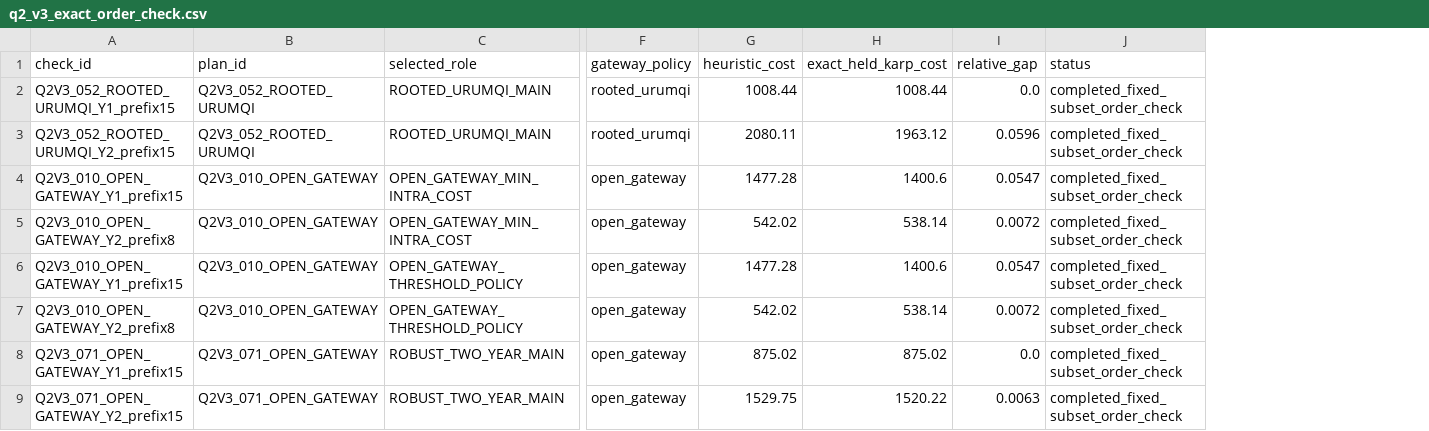
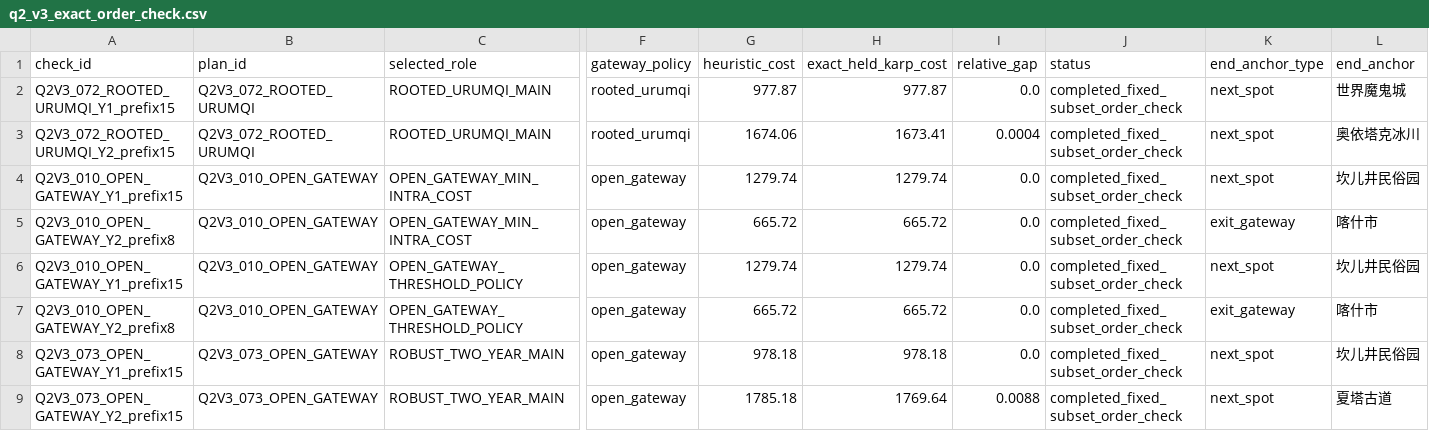
Before and after one commit to Nick-zh-jsauhd/xinjiang-tourism-optimization, a CSV file: 第二问_两年暑假交通费用优化材料包/11_Q2_V3_两年鲁棒多模式路径覆盖/outputs/q2_v3_exact_order_check.csv, drawn as a sheet; only a part is shown, gaps mark what is left out; the diff names each change by its address in the sheet, - before the commit and + after, or states it on an @@ line.

```diff
--- a/第二问_两年暑假交通费用优化材料包/11_Q2_V3_两年鲁棒多模式路径覆盖/outputs/q2_v3_exact_order_check.csv
+++ b/第二问_两年暑假交通费用优化材料包/11_Q2_V3_两年鲁棒多模式路径覆盖/outputs/q2_v3_exact_order_check.csv
+column K (end_anchor_type), rows 2-9: next_spot | next_spot | next_spot | exit_gateway | next_spot | exit_gateway | next_spot | next_spot
+column L (end_anchor), rows 2-9: 世界魔鬼城 | 奥依塔克冰川 | 坎儿井民俗园 | 喀什市 | 坎儿井民俗园 | 喀什市 | 坎儿井民俗园 | 夏塔古道
-A2 (check_id): Q2V3_052_ROOTED_URUMQI_Y1_prefix15
+A2 (check_id): Q2V3_072_ROOTED_URUMQI_Y1_prefix15
-B2:B3 (plan_id): Q2V3_052_ROOTED_URUMQI
+B2:B3 (plan_id): Q2V3_072_ROOTED_URUMQI
-G2 (heuristic_cost): 1008.44
+G2 (heuristic_cost): 977.87
-H2 (exact_held_karp_cost): 1008.44
+H2 (exact_held_karp_cost): 977.87
-A3 (check_id): Q2V3_052_ROOTED_URUMQI_Y2_prefix15
+A3 (check_id): Q2V3_072_ROOTED_URUMQI_Y2_prefix15
-G3 (heuristic_cost): 2080.11
+G3 (heuristic_cost): 1674.06
-H3 (exact_held_karp_cost): 1963.12
+H3 (exact_held_karp_cost): 1673.41
-I3 (relative_gap): 0.0596
+I3 (relative_gap): 0.0004
-G4 (heuristic_cost): 1477.28
+G4 (heuristic_cost): 1279.74
-H4 (exact_held_karp_cost): 1400.6
+H4 (exact_held_karp_cost): 1279.74
-I4 (relative_gap): 0.0547
+I4 (relative_gap): 0.0
-G5 (heuristic_cost): 542.02
+G5 (heuristic_cost): 665.72
-H5 (exact_held_karp_cost): 538.14
+H5 (exact_held_karp_cost): 665.72
-I5 (relative_gap): 0.0072
+I5 (relative_gap): 0.0
-G6 (heuristic_cost): 1477.28
+G6 (heuristic_cost): 1279.74
-H6 (exact_held_karp_cost): 1400.6
+H6 (exact_held_karp_cost): 1279.74
-I6 (relative_gap): 0.0547
+I6 (relative_gap): 0.0
-G7 (heuristic_cost): 542.02
+G7 (heuristic_cost): 665.72
-H7 (exact_held_karp_cost): 538.14
+H7 (exact_held_karp_cost): 665.72
-I7 (relative_gap): 0.0072
+I7 (relative_gap): 0.0
-A8 (check_id): Q2V3_071_OPEN_GATEWAY_Y1_prefix15
+A8 (check_id): Q2V3_073_OPEN_GATEWAY_Y1_prefix15
-B8:B9 (plan_id): Q2V3_071_OPEN_GATEWAY
+B8:B9 (plan_id): Q2V3_073_OPEN_GATEWAY
-G8 (heuristic_cost): 875.02
+G8 (heuristic_cost): 978.18
-H8 (exact_held_karp_cost): 875.02
+H8 (exact_held_karp_cost): 978.18
-A9 (check_id): Q2V3_071_OPEN_GATEWAY_Y2_prefix15
+A9 (check_id): Q2V3_073_OPEN_GATEWAY_Y2_prefix15
-G9 (heuristic_cost): 1529.75
+G9 (heuristic_cost): 1785.18
-H9 (exact_held_karp_cost): 1520.22
+H9 (exact_held_karp_cost): 1769.64
-I9 (relative_gap): 0.0063
+I9 (relative_gap): 0.0088
```
Also changed, not shown: 第二问_两年暑假交通费用优化材料包/11_Q2_V3_两年鲁棒多模式路径覆盖/outputs/q2_v3_model_audit.csv, 第二问_两年暑假交通费用优化材料包/11_Q2_V3_两年鲁棒多模式路径覆盖/outputs/q2_v3_selected_plans.csv, 25 other files.
